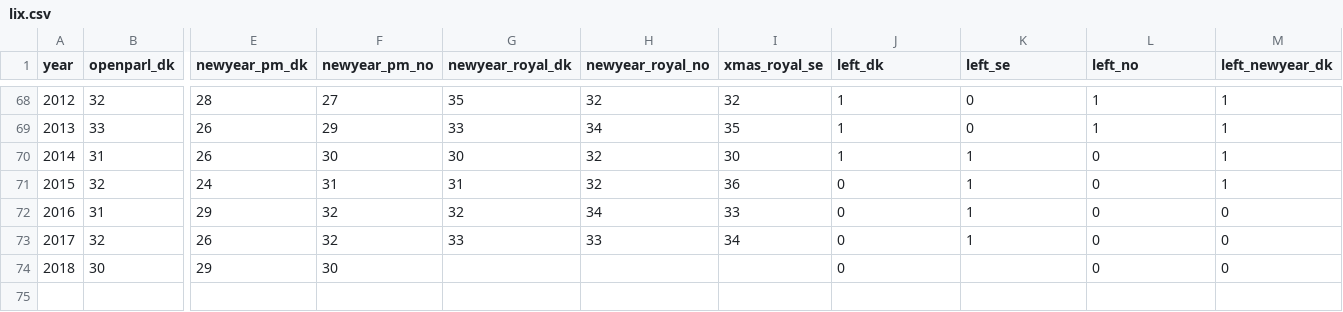
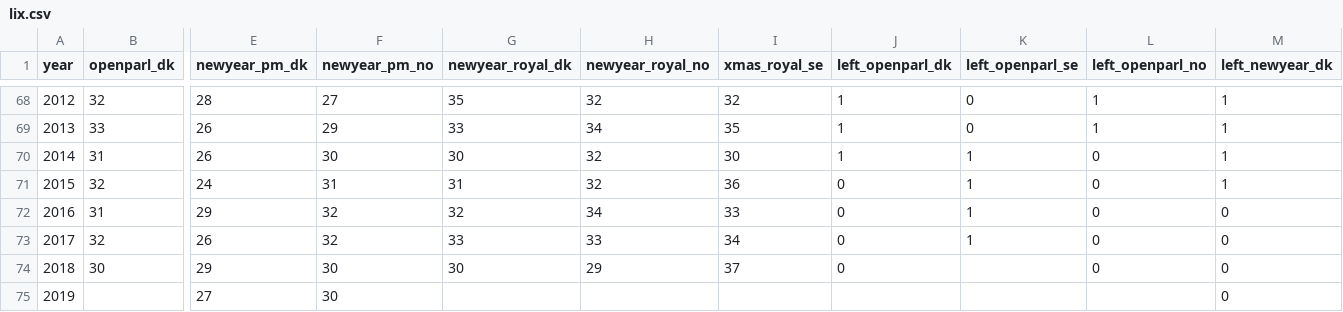
Before and after one commit to Straubinger/lix, a CSV file: lix.csv, drawn as a sheet; only a part is shown, gaps mark what is left out; rows hold the shown columns only; the diff names each change by its address in the sheet, - before the commit and + after, or states it on an @@ line.

Commit message:
Updated with latest LIX

```diff
--- a/lix.csv
+++ b/lix.csv
-J1: left_dk
+J1: left_openparl_dk
-K1: left_se
+K1: left_openparl_se
-L1: left_no
+L1: left_openparl_no
-G74 (newyear_royal_dk): (empty)
+G74 (newyear_royal_dk): 30
-H74 (newyear_royal_no): (empty)
+H74 (newyear_royal_no): 29
-I74 (xmas_royal_se): (empty)
+I74 (xmas_royal_se): 37
+row 75: 2019 |  | 27 | 30 |  |  |  |  |  |  | 0
```
